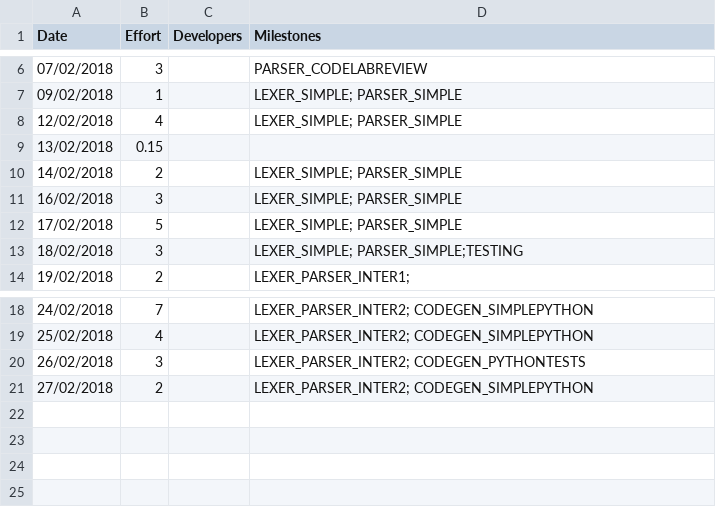
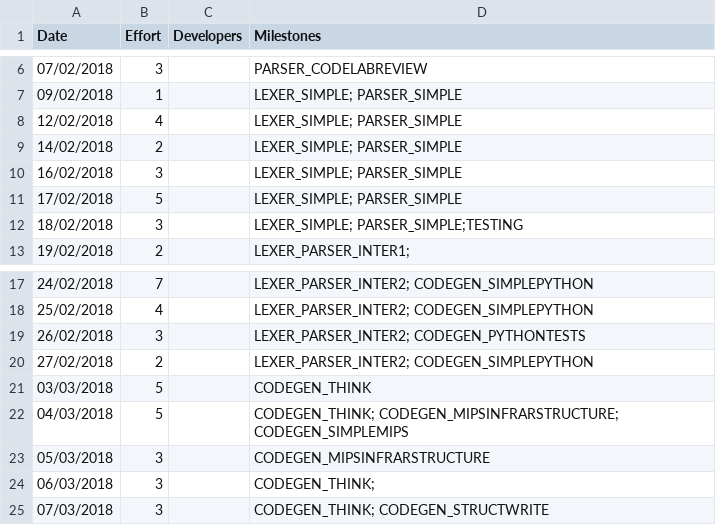
Before and after one commit to wmvndrscht/C-Compiler, a CSV file: management/effort-log.csv, drawn as a sheet; only a part is shown, gaps mark what is left out; removed rows and columns are numbered as before the commit, all else as after; the diff names each change by its address in the sheet, - before the commit and + after, or states it on an @@ line.

Commit message:
Management updated

```diff
--- a/management/effort-log.csv
+++ b/management/effort-log.csv
-row 9: 13/02/2018 | 0.15
+row 21: 03/03/2018 | 5 |  | CODEGEN_THINK
+row 22: 04/03/2018 | 5 |  | CODEGEN_THINK; CODEGEN_MIPSINFRARSTRUCTURE; CODEGEN_SIMPLEMIPS
+row 23: 05/03/2018 | 3 |  | CODEGEN_MIPSINFRARSTRUCTURE
+row 24: 06/03/2018 | 3 |  | CODEGEN_THINK;
+row 25: 07/03/2018 | 3 |  | CODEGEN_THINK; CODEGEN_STRUCTWRITE
```
Also changed, not shown: management/milestones.csv, management/schedule.csv, 1 other file.
